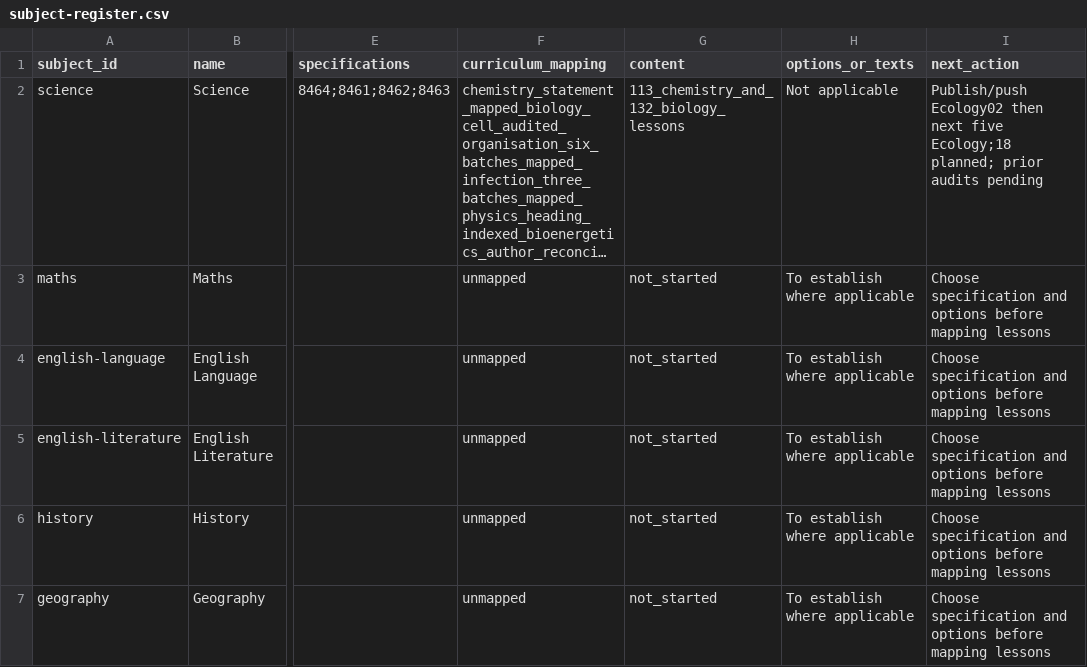
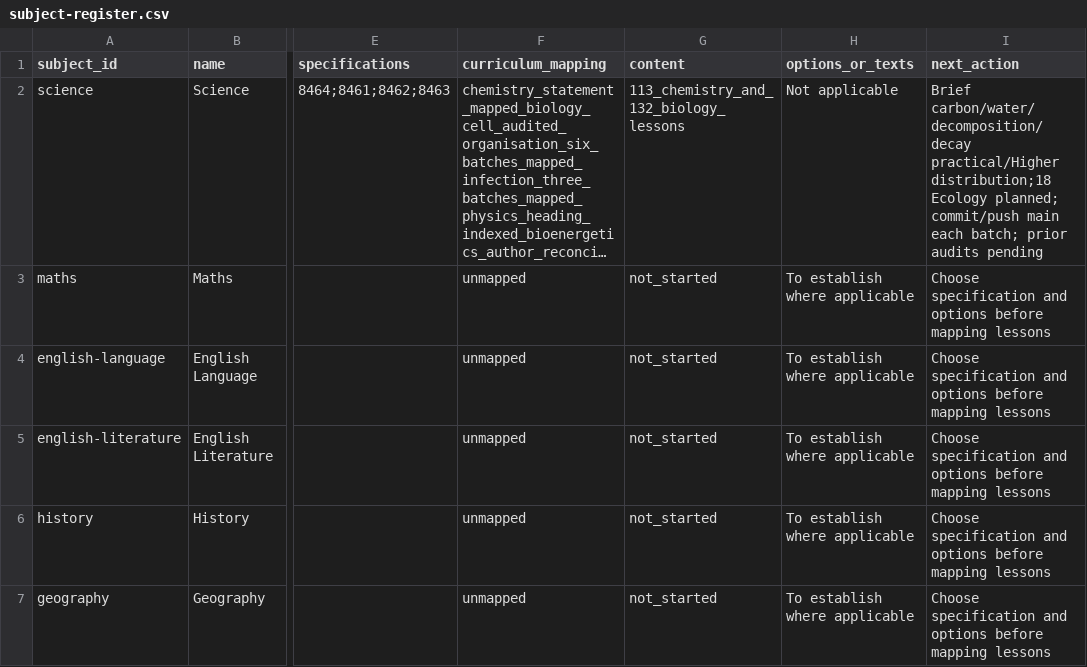
Before and after one commit to adamscourfield/crashcourse, a CSV file: curriculum/subject-register.csv, drawn as a sheet; only a part is shown, gaps mark what is left out; long unchanged cells end in …; the diff names each change by its address in the sheet, - before the commit and + after, or states it on an @@ line.

Commit message:
Record Ecology batch publication and live verification

```diff
--- a/curriculum/subject-register.csv
+++ b/curriculum/subject-register.csv
-I2 (next_action): Publish/push Ecology02 then next five Ecology;18 planned; prior audits…
+I2 (next_action): Brief carbon/water/decomposition/decay practical/Higher distribution;18 Ecology planned; commit/push main each batch; prior audits…
```
Also changed, not shown: curriculum/biology-remaining-roadmap.csv, curriculum/lesson-register.csv, 6 other files.
